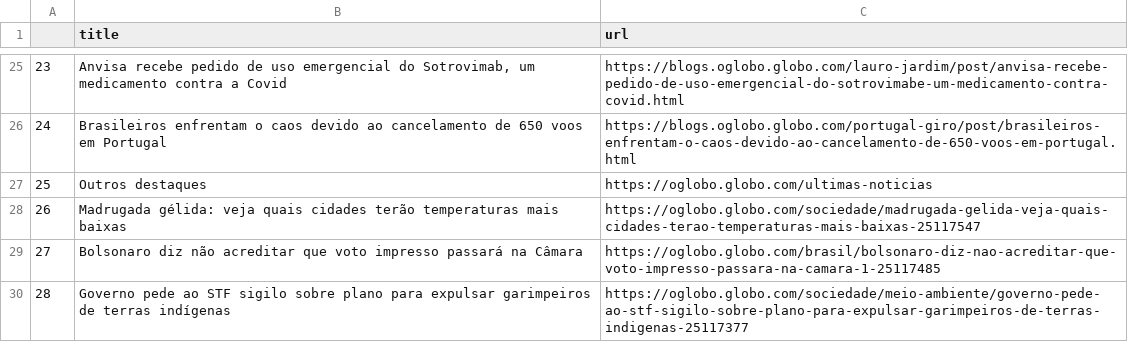
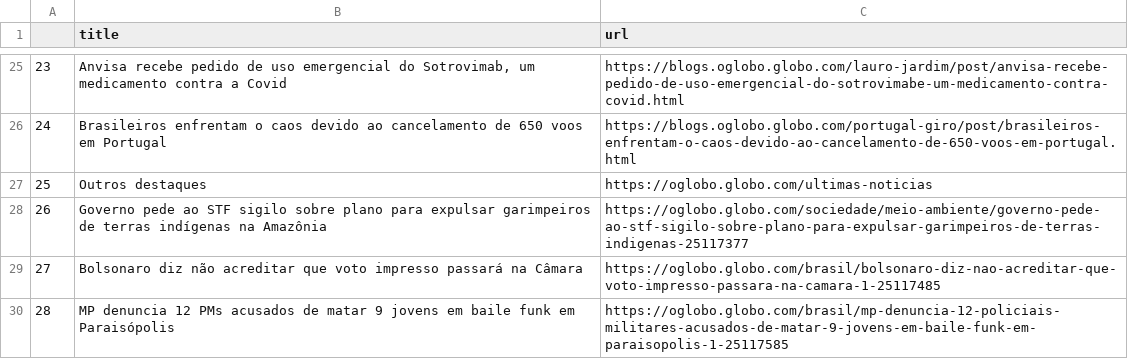
Before and after one commit to belisards/oglobo_headlines, a CSV file: oglobo-headlines.csv, drawn as a sheet; only a part is shown, gaps mark what is left out; the diff covers the shown part only; the diff names each change by its address in the sheet, - before the commit and + after, or states it on an @@ line.

```diff
--- a/oglobo-headlines.csv
+++ b/oglobo-headlines.csv
-B28 (title): Madrugada gélida: veja quais cidades terão temperaturas mais baixas
+B28 (title): Governo pede ao STF sigilo sobre plano para expulsar garimpeiros de terras indígenas na Amazônia
-C28 (url): https://oglobo.globo.com/sociedade/madrugada-gelida-veja-quais-cidades-terao-temperaturas-mais-baixas-25117547
+C28 (url): https://oglobo.globo.com/sociedade/meio-ambiente/governo-pede-ao-stf-sigilo-sobre-plano-para-expulsar-garimpeiros-de-terras-indigenas-25117377
-B30 (title): Governo pede ao STF sigilo sobre plano para expulsar garimpeiros de terras indígenas
+B30 (title): MP denuncia 12 PMs acusados de matar 9 jovens em baile funk em Paraisópolis
-C30 (url): https://oglobo.globo.com/sociedade/meio-ambiente/governo-pede-ao-stf-sigilo-sobre-plano-para-expulsar-garimpeiros-de-terras-indigenas-25117377
+C30 (url): https://oglobo.globo.com/brasil/mp-denuncia-12-policiais-militares-acusados-de-matar-9-jovens-em-baile-funk-em-paraisopolis-1-25117585
```
Also changed, not shown: 25 edited cells elsewhere in this file.
